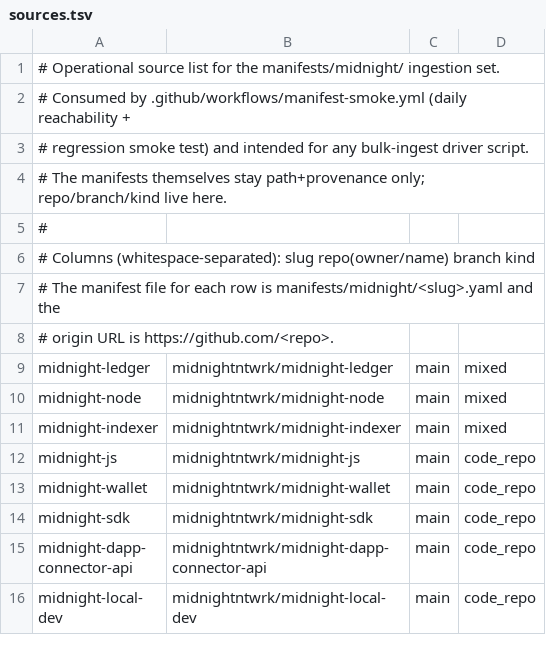
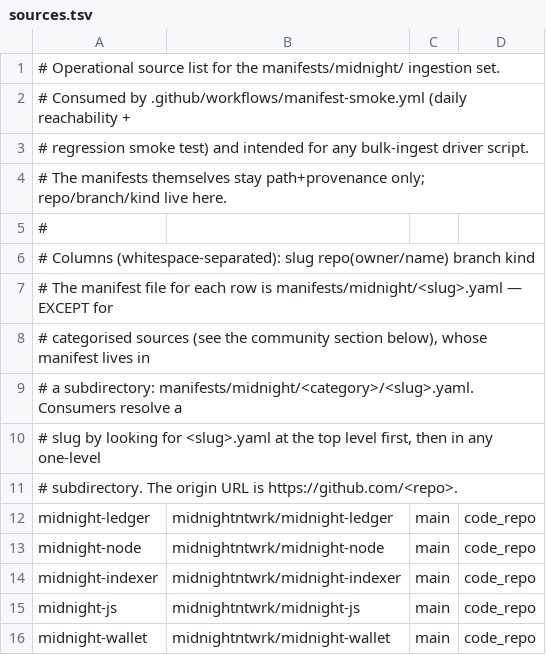
Before and after one commit to devrelaicom/midnight-manual, a TSV file: manifests/midnight/sources.tsv, drawn as a sheet; only a part is shown; the shorter side is filled out with more unchanged rows; the diff covers the shown part only.

```diff
--- a/manifests/midnight/sources.tsv
+++ b/manifests/midnight/sources.tsv
@@ -6,7 +6,10 @@
 # Columns (whitespace-separated): slug  repo(owner/name)  branch  kind
-# The manifest file for each row is manifests/midnight/<slug>.yaml and the
-# origin URL is https://github.com/<repo>.
-midnight-ledger	midnightntwrk/midnight-ledger	main	mixed
-midnight-node	midnightntwrk/midnight-node	main	mixed
-midnight-indexer	midnightntwrk/midnight-indexer	main	mixed
+# The manifest file for each row is manifests/midnight/<slug>.yaml — EXCEPT for
+# categorised sources (see the community section below), whose manifest lives in
+# a subdirectory: manifests/midnight/<category>/<slug>.yaml. Consumers resolve a
+# slug by looking for <slug>.yaml at the top level first, then in any one-level
+# subdirectory. The origin URL is https://github.com/<repo>.
+midnight-ledger	midnightntwrk/midnight-ledger	main	code_repo
+midnight-node	midnightntwrk/midnight-node	main	code_repo
+midnight-indexer	midnightntwrk/midnight-indexer	main	code_repo
 midnight-js	midnightntwrk/midnight-js	main	code_repo
```
Also changed, not shown: 38 added rows, 5 removed rows and 21 edited cells elsewhere in this file, 52 other files.
